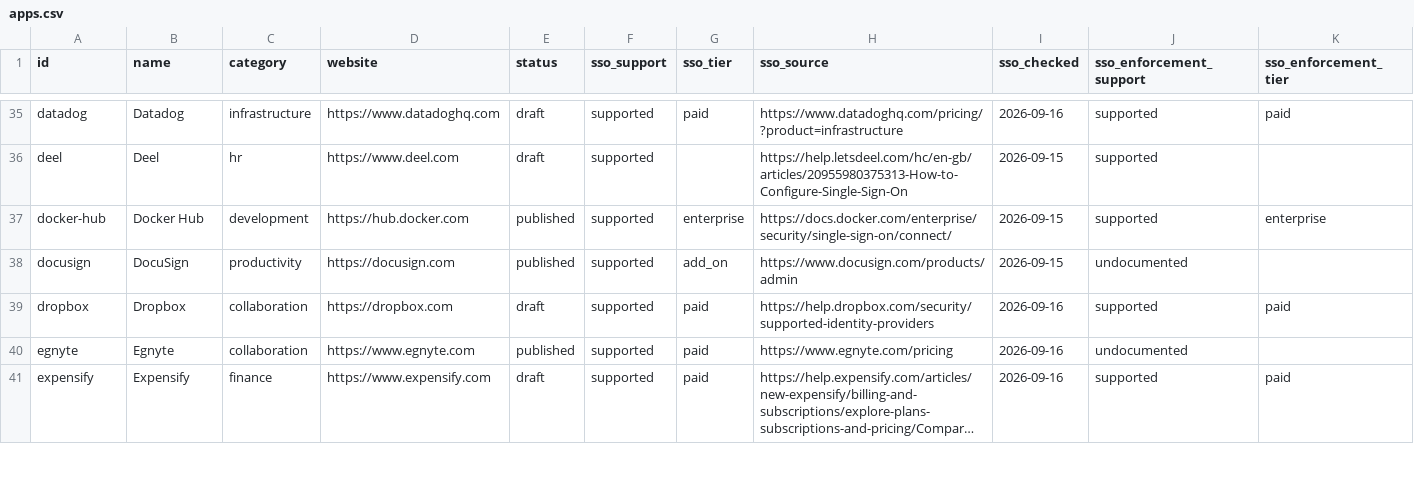
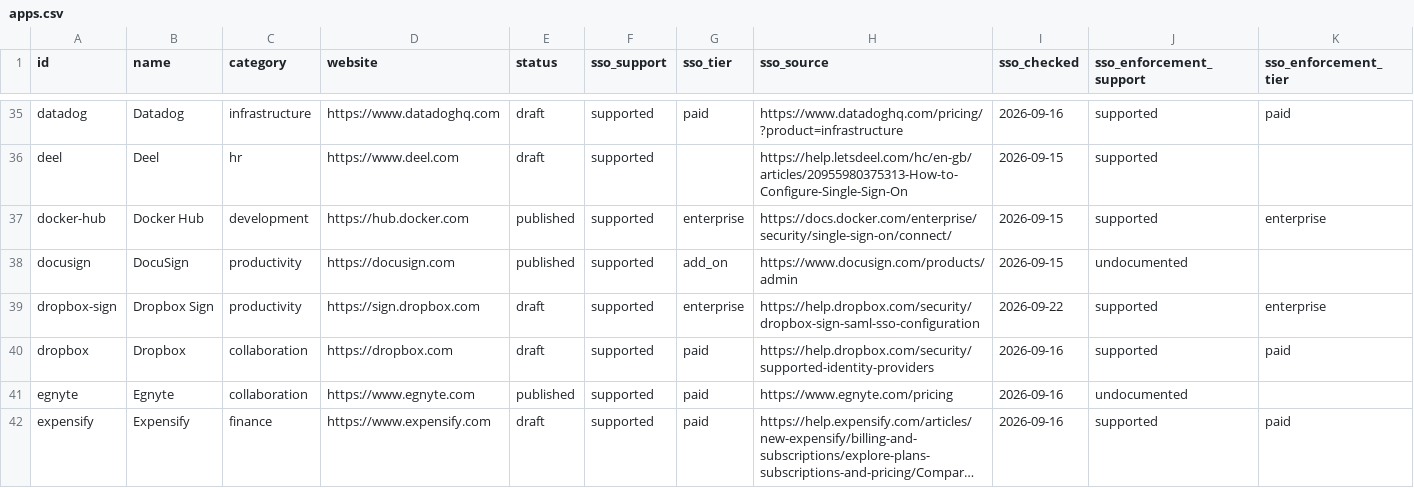
Before and after one commit to prithvikrishnab4u/VetThe.App, a CSV file: site/static/data/apps.csv, drawn as a sheet; only a part is shown, gaps mark what is left out; long unchanged cells end in …; rows hold the shown columns only; the diff covers the shown part only; the diff names each change by its address in the sheet, - before the commit and + after, or states it on an @@ line.

```diff
--- a/site/static/data/apps.csv
+++ b/site/static/data/apps.csv
+row 39: dropbox-sign | Dropbox Sign | productivity | https://sign.dropbox.com | draft | supported | enterprise | https://help.dropbox.com/security/dropbox-sign-saml-sso-configuration | 2026-09-22 | supported | enterprise
```
Also changed, not shown: 3 added rows elsewhere in this file, 5 other files.
